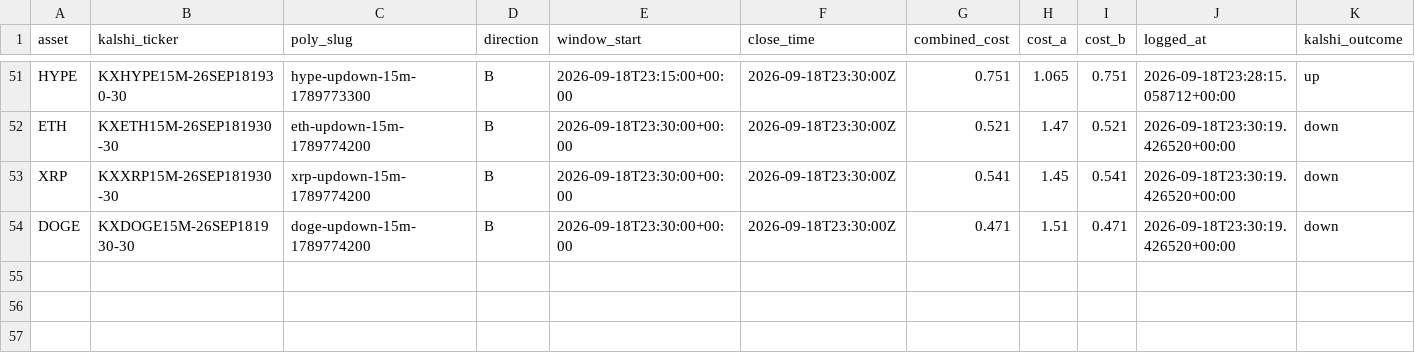
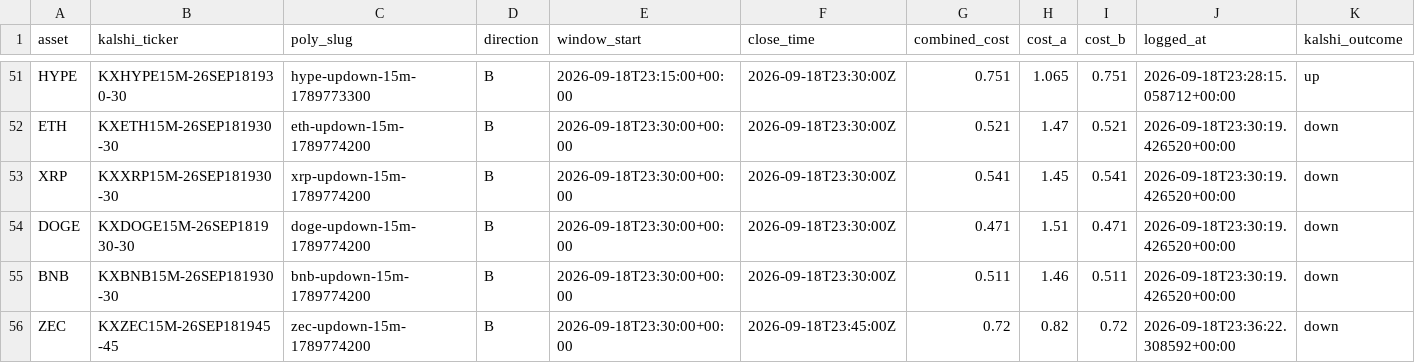
Before and after one commit to Prinxe-crypto/Gap-maker, a CSV file: closed_positions.csv, drawn as a sheet; only a part is shown, gaps mark what is left out; rows hold the shown columns only; the diff names each change by its address in the sheet, - before the commit and + after, or states it on an @@ line.

```diff
--- a/closed_positions.csv
+++ b/closed_positions.csv
+row 55: BNB | KXBNB15M-26SEP181930-30 | bnb-updown-15m-1789774200 | B | 2026-09-18T23:30:00+00:00 | 2026-09-18T23:30:00Z | 0.511 | 1.46 | 0.511 | 2026-09-18T23:30:19.426520+00:00 | down
+row 56: ZEC | KXZEC15M-26SEP181945-45 | zec-updown-15m-1789774200 | B | 2026-09-18T23:30:00+00:00 | 2026-09-18T23:45:00Z | 0.72 | 0.82 | 0.72 | 2026-09-18T23:36:22.308592+00:00 | down
```
Also changed, not shown: open_positions.csv.
